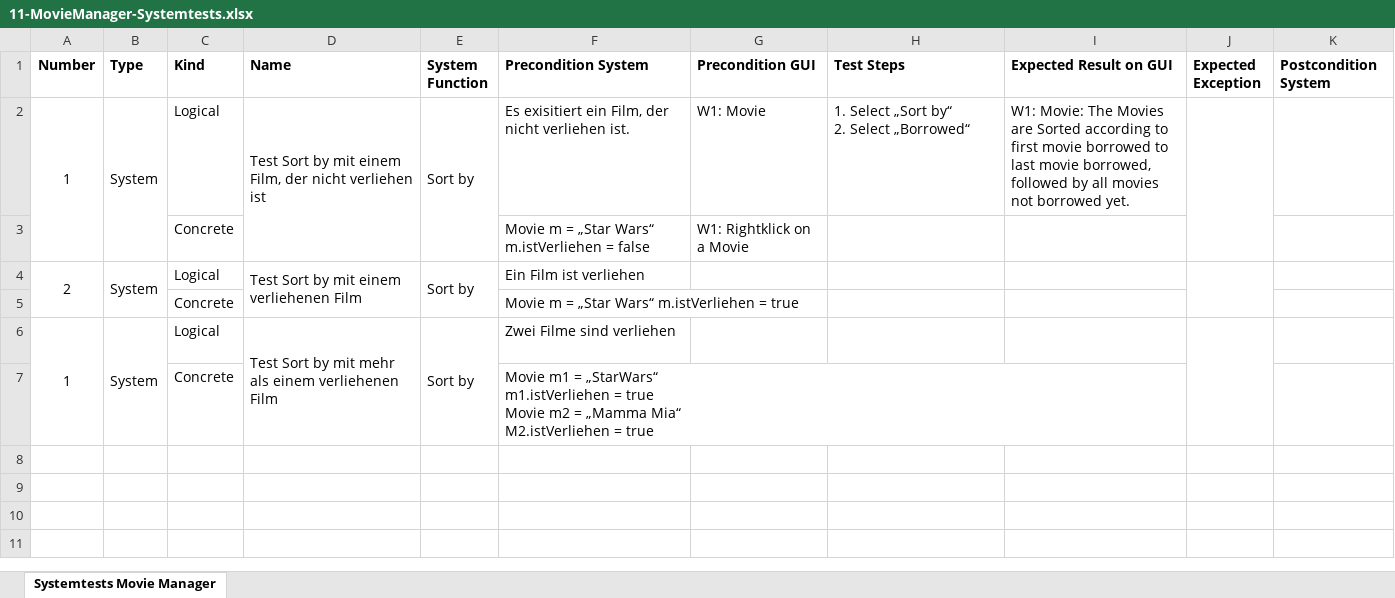
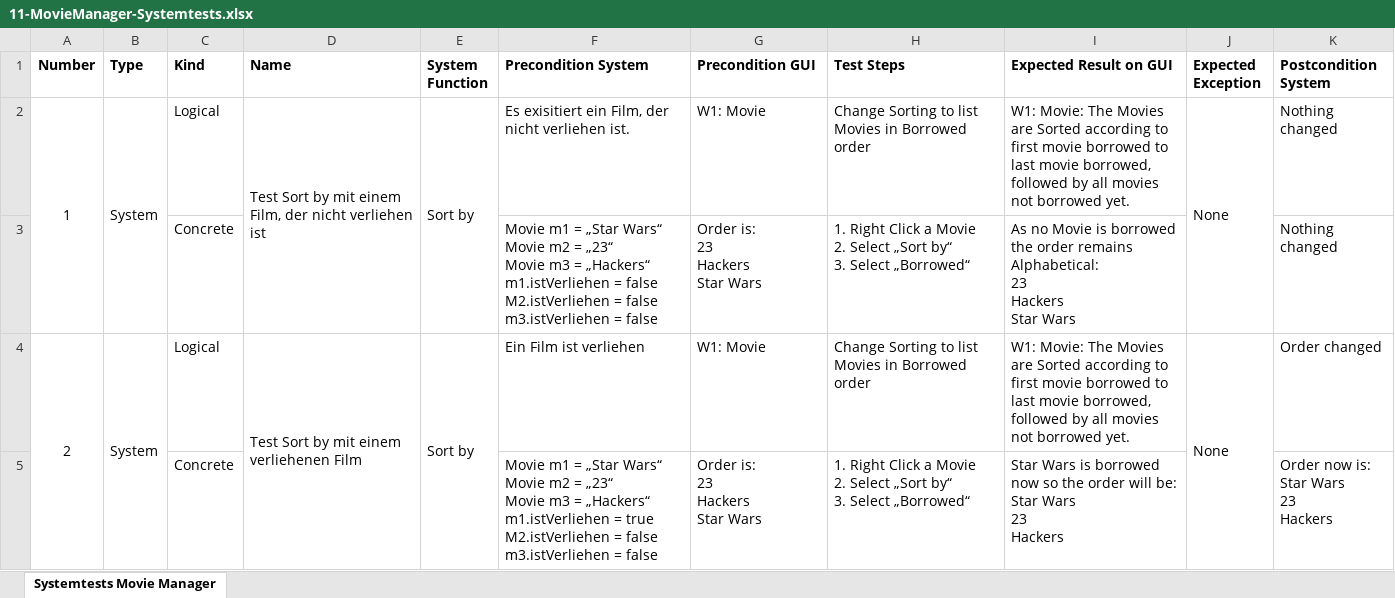
Before and after one commit to Luichang/ISW, an Excel workbook: Zettel11/11-MovieManager-Systemtests.xlsx, sheet Systemtests Movie Manager, drawn as a sheet; only a part is shown; values as stored, in another font and other column widths than the file's, no borders; removed rows and columns are numbered as before the commit, all else as after; ↵ is a line break in a cell; the diff covers the shown part only; the diff names each change by its address in the sheet, - before the commit and + after, or states it on an @@ line.

Commit message:
Aufgabe 1 fertig

```diff
--- a/Zettel11/11-MovieManager-Systemtests.xlsx (sheet Systemtests Movie Manager)
+++ b/Zettel11/11-MovieManager-Systemtests.xlsx (sheet Systemtests Movie Manager)
-H2 (Test Steps): 1. Select „Sort by“ ↵ 2. Select „Borrowed“
+H2 (Test Steps): Change Sorting to list Movies in Borrowed order
-J2 (Expected Exception): (empty)
+J2 (Expected Exception): None
-K2 (Postcondition System): (empty)
+K2 (Postcondition System): Nothing changed
-row 3:  |  | Concrete |  |  | Movie m = „Star Wars“ ↵ m.istVerliehen = false | W1: Rightklick on a Movie
+row 3:  |  | Concrete |  |  | Movie m1 = „Star Wars“ ↵ Movie m2 = „23“ ↵ Movie m3 = „Hackers“ ↵ m1.istVerliehen = false ↵ M2.istVerliehen = false ↵ m3.istVerliehen = false | Order is: ↵ 23 ↵ Hackers ↵ Star Wars | 1. Right Click a Movie ↵ 2. Select „Sort by“ ↵ 3. Select „Borrowed“ | As no Movie is borrowed the order remains Alphabetical: ↵ 23 ↵ Hackers ↵ Star Wars |  | Nothing changed
-G4 (Precondition GUI): (empty)
+G4 (Precondition GUI): W1: Movie
-H4 (Test Steps): (empty)
+H4 (Test Steps): Change Sorting to list Movies in Borrowed order
-I4 (Expected Result on GUI): (empty)
+I4 (Expected Result on GUI): W1: Movie: The Movies are Sorted according to first movie borrowed to last movie borrowed, followed by all movies not borrowed yet.
-J4 (Expected Exception): (empty)
+J4 (Expected Exception): None
-K4 (Postcondition System): (empty)
+K4 (Postcondition System): Order changed
-row 5:  |  | Concrete |  |  | Movie m = „Star Wars“ m.istVerliehen = true
-row 6: 1 | System | Logical | Test Sort by mit mehr als einem verliehenen Film | Sort by | Zwei Filme sind verliehen
-row 7:  |  | Concrete |  |  | Movie m1 = „StarWars“ ↵ m1.istVerliehen = true ↵ Movie m2 = „Mamma Mia“ ↵ M2.istVerliehen = true
+row 5:  |  | Concrete |  |  | Movie m1 = „Star Wars“ ↵ Movie m2 = „23“ ↵ Movie m3 = „Hackers“ ↵ m1.istVerliehen = true ↵ M2.istVerliehen = false ↵ m3.istVerliehen = false | Order is: ↵ 23 ↵ Hackers ↵ Star Wars | 1. Right Click a Movie ↵ 2. Select „Sort by“ ↵ 3. Select „Borrowed“ | Star Wars is borrowed now so the order will be: ↵ Star Wars ↵ 23 ↵ Hackers |  | Order now is: ↵ Star Wars ↵ 23 ↵ Hackers
```
Also changed, not shown: 8 added rows elsewhere in this sheet.
